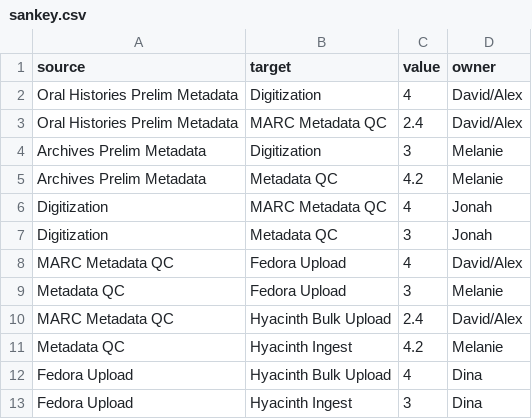
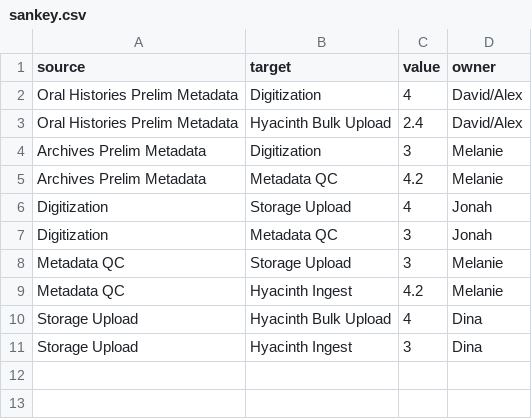
Before and after one commit to moriartp/moriartp.github.io, a CSV file: projects/tbm/sankey.csv, drawn as a sheet.

Commit message:
removed metadata QC process from Oral Histories

```diff
--- a/projects/tbm/sankey.csv
+++ b/projects/tbm/sankey.csv
@@ -2,12 +2,10 @@ source,target,value,owner
 Oral Histories Prelim Metadata,Digitization,4,David/Alex
-Oral Histories Prelim Metadata,MARC Metadata QC,2.4,David/Alex
+Oral Histories Prelim Metadata,Hyacinth Bulk Upload,2.4,David/Alex
 Archives Prelim Metadata,Digitization,3,Melanie
 Archives Prelim Metadata,Metadata QC,4.2,Melanie
-Digitization,MARC Metadata QC,4,Jonah
+Digitization,Storage Upload,4,Jonah
 Digitization,Metadata QC,3,Jonah
-MARC Metadata QC,Fedora Upload,4,David/Alex
-Metadata QC,Fedora Upload,3,Melanie
-MARC Metadata QC,Hyacinth Bulk Upload,2.4,David/Alex
+Metadata QC,Storage Upload,3,Melanie
 Metadata QC,Hyacinth Ingest,4.2,Melanie
-Fedora Upload,Hyacinth Bulk Upload,4,Dina
-Fedora Upload,Hyacinth Ingest,3,Dina
+Storage Upload,Hyacinth Bulk Upload,4,Dina
+Storage Upload,Hyacinth Ingest,3,Dina
```
Also changed, not shown: 1 other file.
